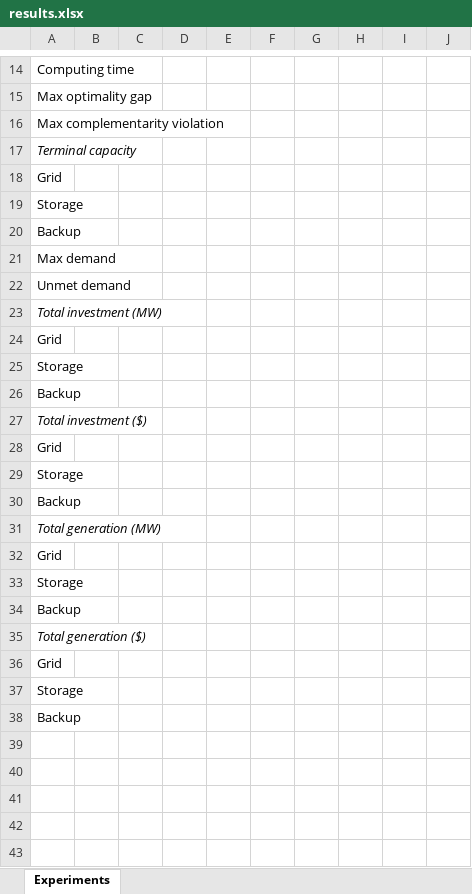
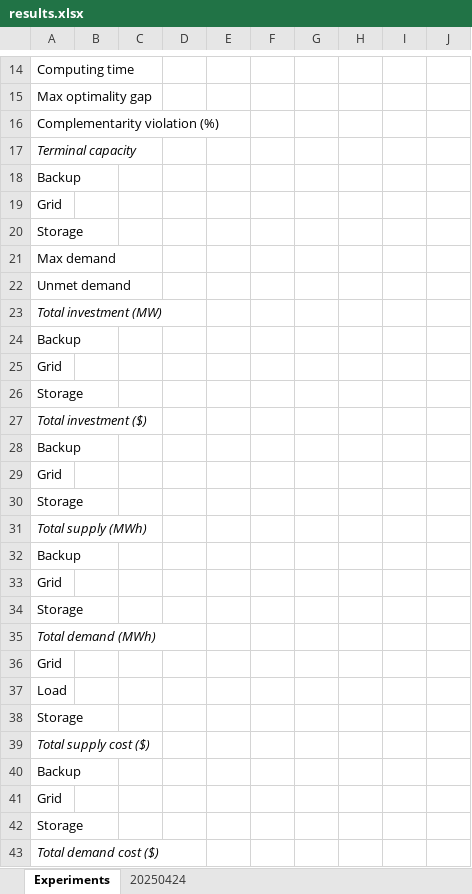
Before and after one commit to mit-shin-group/storage-value, an Excel workbook: results/results.xlsx, sheet Experiments, drawn as a sheet; only a part is shown, gaps mark what is left out; values as stored, in another font and other column widths than the file's, no borders; removed rows and columns are numbered as before the commit, all else as after; the diff covers the shown part only; the diff names each change by its address in the sheet, - before the commit and + after, or states it on an @@ line.

```diff
--- a/results/results.xlsx (sheet Experiments)
+++ b/results/results.xlsx (sheet Experiments)
+sheet tab: 20250424
-A16: Max complementarity violation
+A16: Complementarity violation (%)
@@ row 20 moved to row 18: Backup @@
+row 24: Backup
+row 31: Total supply (MWh)
-row 31: Total generation (MW)
+row 35: Total demand (MWh)
+row 36: Grid
+row 37: Load
+row 38: Storage
+row 39: Total supply cost ($)
-row 35: Total generation ($)
-A43: Backup
+A43: Total demand cost ($)
-A43 italic: off
+A43 italic: on
```
Also changed, not shown: 3 added rows elsewhere in this sheet, 4 other files.
